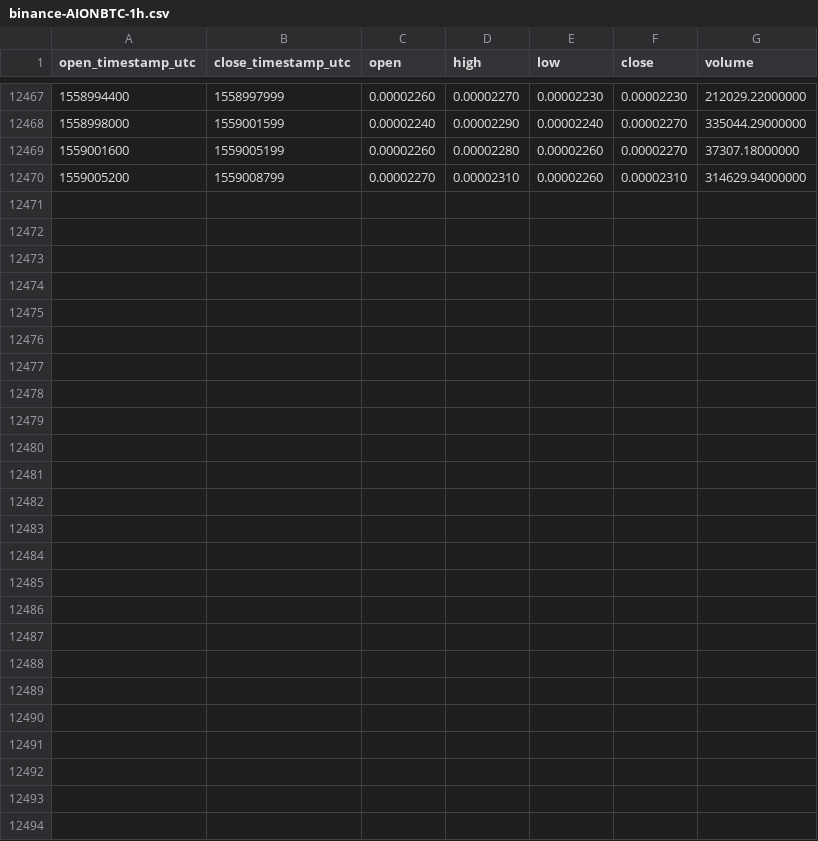
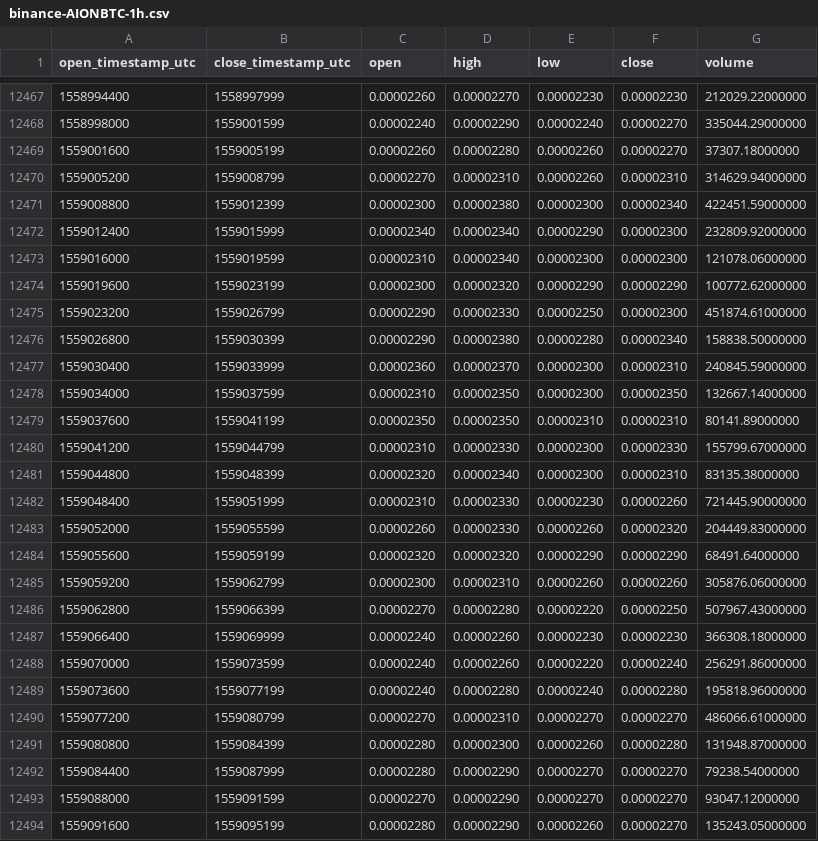
Before and after one commit to cryptobigbro/binance-AIONBTC, a CSV file: binance-AIONBTC-1h.csv, drawn as a sheet; only a part is shown, gaps mark what is left out; the diff names each change by its address in the sheet, - before the commit and + after, or states it on an @@ line.

Commit message:
Update OHLCV data.

```diff
--- a/binance-AIONBTC-1h.csv
+++ b/binance-AIONBTC-1h.csv
+row 12471: 1559008800 | 1559012399 | 0.00002300 | 0.00002380 | 0.00002300 | 0.00002340 | 422451.59000000
+row 12472: 1559012400 | 1559015999 | 0.00002340 | 0.00002340 | 0.00002290 | 0.00002300 | 232809.92000000
+row 12473: 1559016000 | 1559019599 | 0.00002310 | 0.00002340 | 0.00002300 | 0.00002300 | 121078.06000000
+row 12474: 1559019600 | 1559023199 | 0.00002300 | 0.00002320 | 0.00002290 | 0.00002290 | 100772.62000000
+row 12475: 1559023200 | 1559026799 | 0.00002290 | 0.00002330 | 0.00002250 | 0.00002300 | 451874.61000000
+row 12476: 1559026800 | 1559030399 | 0.00002290 | 0.00002380 | 0.00002280 | 0.00002340 | 158838.50000000
+row 12477: 1559030400 | 1559033999 | 0.00002360 | 0.00002370 | 0.00002300 | 0.00002310 | 240845.59000000
+row 12478: 1559034000 | 1559037599 | 0.00002310 | 0.00002350 | 0.00002300 | 0.00002350 | 132667.14000000
+row 12479: 1559037600 | 1559041199 | 0.00002350 | 0.00002350 | 0.00002310 | 0.00002310 | 80141.89000000
+row 12480: 1559041200 | 1559044799 | 0.00002310 | 0.00002330 | 0.00002300 | 0.00002330 | 155799.67000000
+row 12481: 1559044800 | 1559048399 | 0.00002320 | 0.00002340 | 0.00002300 | 0.00002310 | 83135.38000000
+row 12482: 1559048400 | 1559051999 | 0.00002310 | 0.00002330 | 0.00002230 | 0.00002260 | 721445.90000000
+row 12483: 1559052000 | 1559055599 | 0.00002260 | 0.00002330 | 0.00002260 | 0.00002320 | 204449.83000000
+row 12484: 1559055600 | 1559059199 | 0.00002320 | 0.00002320 | 0.00002290 | 0.00002290 | 68491.64000000
+row 12485: 1559059200 | 1559062799 | 0.00002300 | 0.00002310 | 0.00002260 | 0.00002260 | 305876.06000000
+row 12486: 1559062800 | 1559066399 | 0.00002270 | 0.00002280 | 0.00002220 | 0.00002250 | 507967.43000000
+row 12487: 1559066400 | 1559069999 | 0.00002240 | 0.00002260 | 0.00002230 | 0.00002230 | 366308.18000000
+row 12488: 1559070000 | 1559073599 | 0.00002240 | 0.00002260 | 0.00002220 | 0.00002240 | 256291.86000000
+row 12489: 1559073600 | 1559077199 | 0.00002240 | 0.00002280 | 0.00002240 | 0.00002280 | 195818.96000000
+row 12490: 1559077200 | 1559080799 | 0.00002270 | 0.00002310 | 0.00002270 | 0.00002270 | 486066.61000000
+row 12491: 1559080800 | 1559084399 | 0.00002280 | 0.00002300 | 0.00002260 | 0.00002280 | 131948.87000000
+row 12492: 1559084400 | 1559087999 | 0.00002280 | 0.00002290 | 0.00002270 | 0.00002270 | 79238.54000000
+row 12493: 1559088000 | 1559091599 | 0.00002270 | 0.00002290 | 0.00002270 | 0.00002270 | 93047.12000000
+row 12494: 1559091600 | 1559095199 | 0.00002280 | 0.00002290 | 0.00002260 | 0.00002270 | 135243.05000000
```
Also changed, not shown: binance-AIONBTC-1d.csv.
